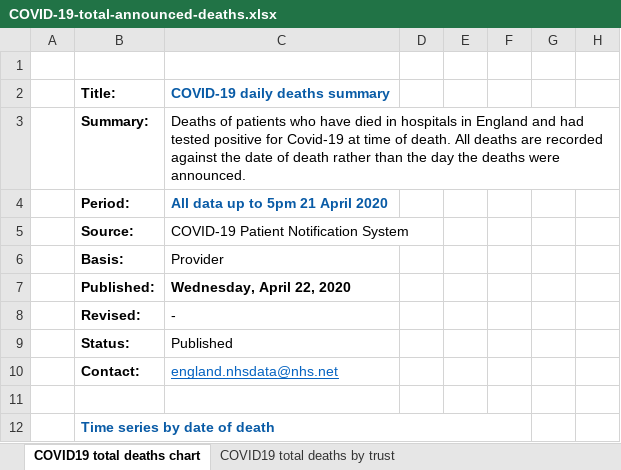
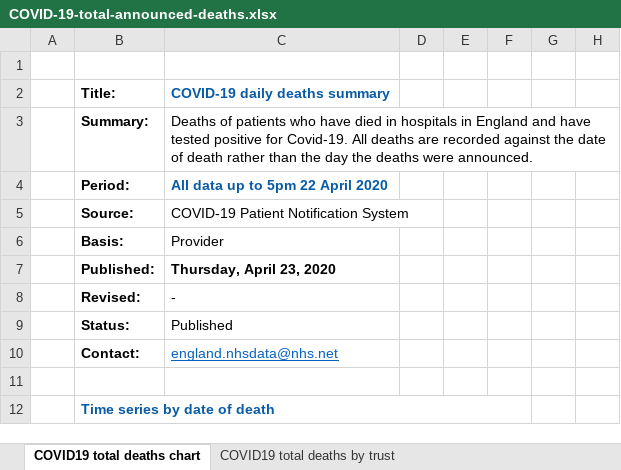
Before and after one commit to sdesilva26/Covid-19-App, an Excel workbook: Covid_19_Plots/data/COVID-19-total-announced-deaths.xlsx, sheet COVID19 total deaths chart, drawn as a sheet; only a part is shown; values as stored, in another font and other column widths than the file's, no borders; charts and pictures not drawn; the diff names each change by its address in the sheet, - before the commit and + after, or states it on an @@ line.

Commit message:
cron commit with updated data

```diff
--- a/Covid_19_Plots/data/COVID-19-total-announced-deaths.xlsx (sheet COVID19 total deaths chart)
+++ b/Covid_19_Plots/data/COVID-19-total-announced-deaths.xlsx (sheet COVID19 total deaths chart)
-C3: …England and had tested positive for Covid-19 at time of death. All deaths…
+C3: …England and have tested positive for Covid-19. All deaths…
-C4: All data up to 5pm 21 April 2020
+C4: All data up to 5pm 22 April 2020
-C7: Wednesday, April 22, 2020
+C7: Thursday, April 23, 2020
```
Also changed, not shown: sheet COVID19 total deaths by trust, sheet COVID19 total deaths by region, sheet COVID19 total deaths by age, sheet COVID19 total by ethnicity, charts or pictures, 1 other file.
